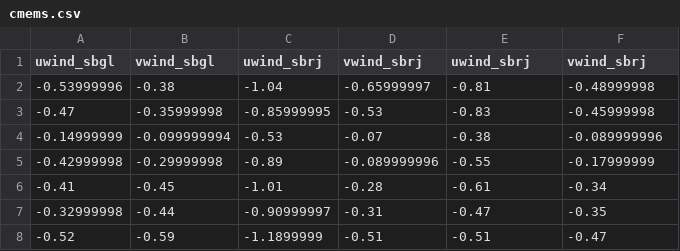
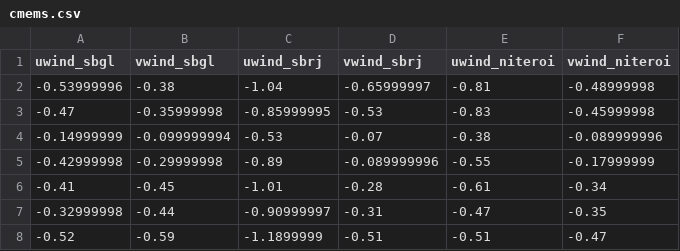
Before and after one commit to labofis/vento_bg, a CSV file: cmems.csv, drawn as a sheet; only a part is shown.

Commit message:
Update cmems.csv

```diff
--- a/cmems.csv
+++ b/cmems.csv
@@ -1,2 +1,2 @@
-uwind_sbgl,vwind_sbgl,uwind_sbrj,vwind_sbrj,uwind_sbrj,vwind_sbrj
+uwind_sbgl,vwind_sbgl,uwind_sbrj,vwind_sbrj,uwind_niteroi,vwind_niteroi
 -0.53999996,-0.38,-1.04,-0.65999997,-0.81,-0.48999998
```
